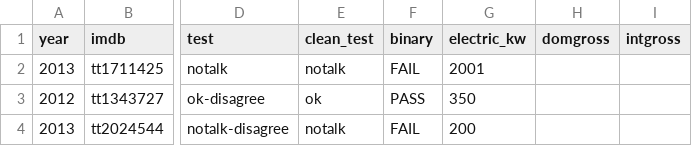
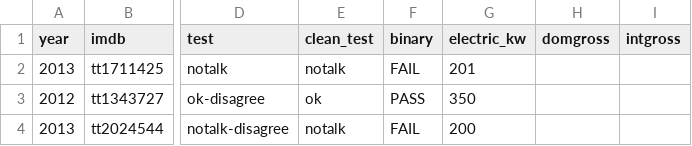
Before and after one commit to sHoNeYz/sHoNeYz, a CSV file: memory1.csv, drawn as a sheet; only a part is shown, gaps mark what is left out; the diff names each change by its address in the sheet, - before the commit and + after, or states it on an @@ line.

Commit message:
Update memory1.csv

```diff
--- a/memory1.csv
+++ b/memory1.csv
-G2 (electric_kw): 2001
+G2 (electric_kw): 201
```
